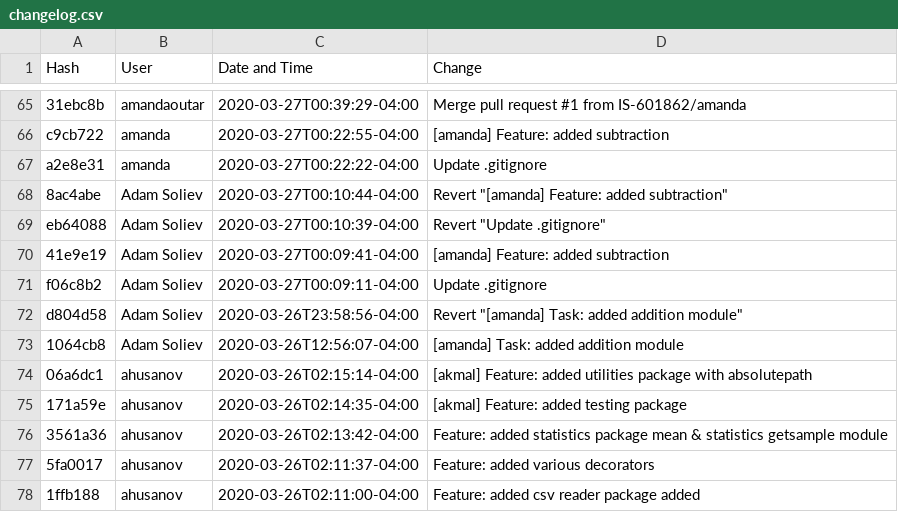
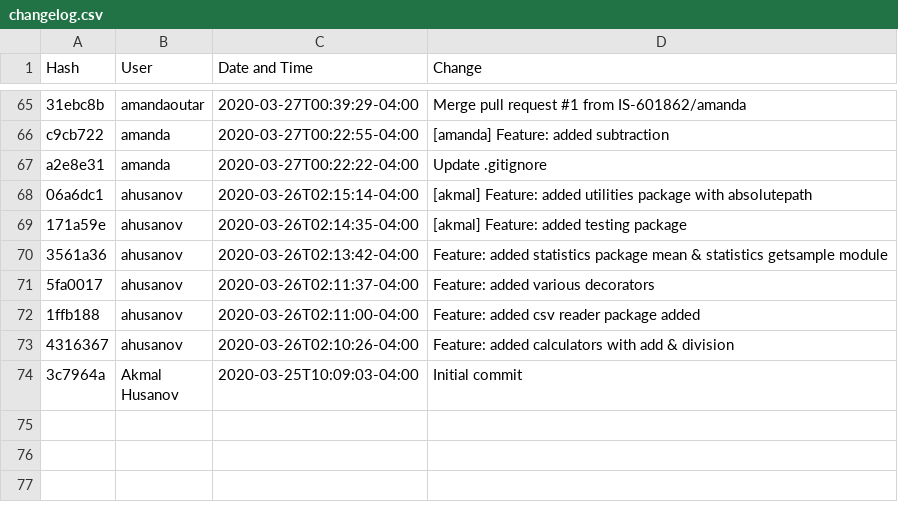
Before and after one commit to NJIT-MS-BIS/MiniProject2, a CSV file: log/changelog.csv, drawn as a sheet; only a part is shown, gaps mark what is left out; the shorter side is filled out with more unchanged rows; the diff names each change by its address in the sheet, - before the commit and + after, or states it on an @@ line.

Commit message:
[akmal] task: readme and changelog updated

```diff
--- a/log/changelog.csv
+++ b/log/changelog.csv
-row 68: 8ac4abe | Adam Soliev | 2020-03-27T00:10:44-04:00 | Revert "[amanda] Feature: added subtraction"
-row 69: eb64088 | Adam Soliev | 2020-03-27T00:10:39-04:00 | Revert "Update .gitignore"
-row 70: 41e9e19 | Adam Soliev | 2020-03-27T00:09:41-04:00 | [amanda] Feature: added subtraction
-row 71: f06c8b2 | Adam Soliev | 2020-03-27T00:09:11-04:00 | Update .gitignore
-row 72: d804d58 | Adam Soliev | 2020-03-26T23:58:56-04:00 | Revert "[amanda] Task: added addition module"
-row 73: 1064cb8 | Adam Soliev | 2020-03-26T12:56:07-04:00 | [amanda] Task: added addition module
```
Also changed, not shown: 1 other file.
